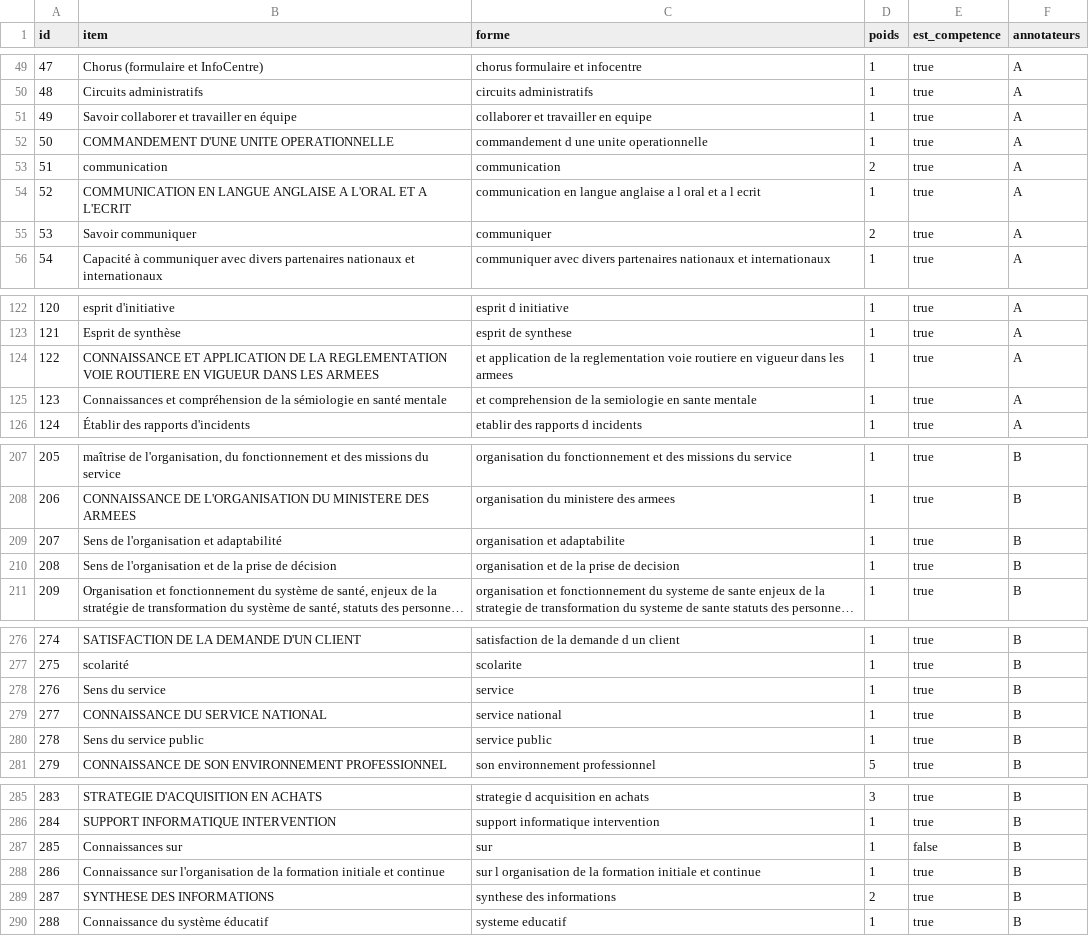
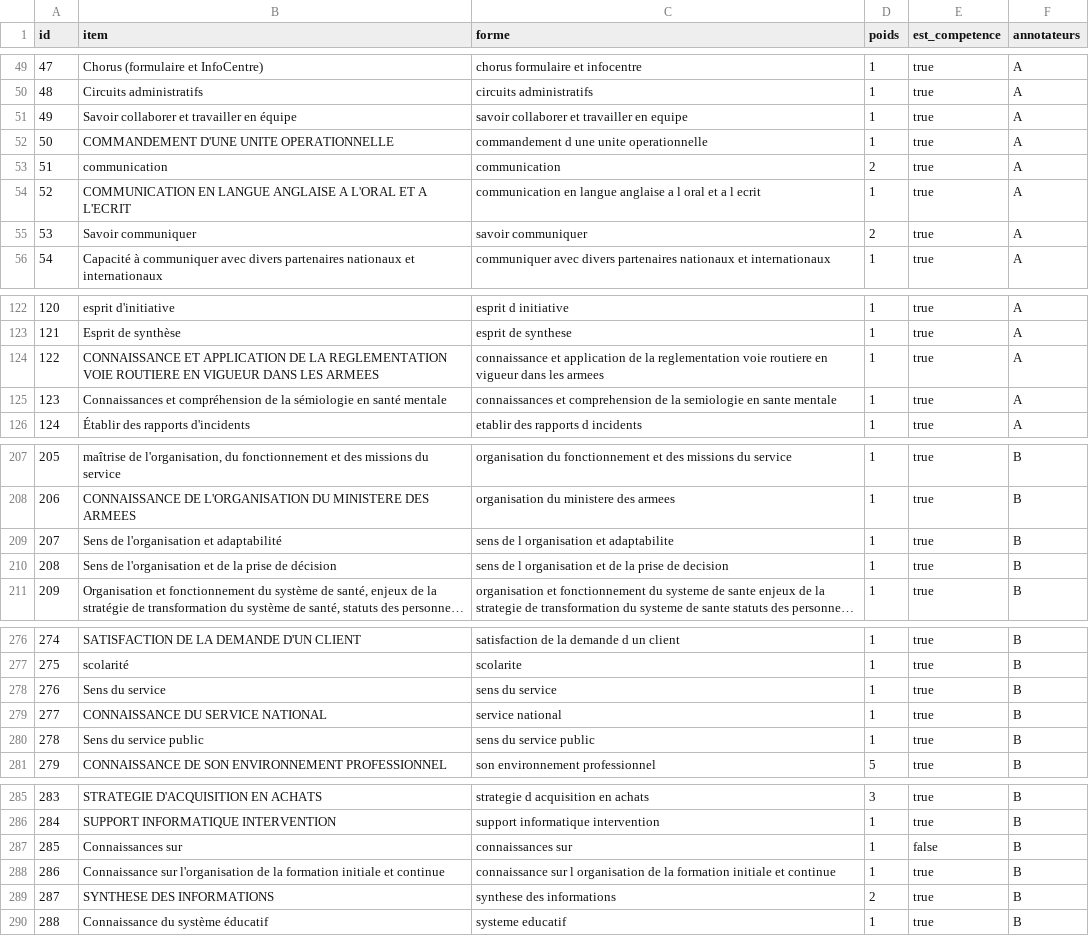
Before and after one commit to nitescuale/offres-emploi-competences, a CSV file: evaluation/competences_items.csv, drawn as a sheet; only a part is shown, gaps mark what is left out; long unchanged cells end in …; the diff covers the shown part only; the diff names each change by its address in the sheet, - before the commit and + after, or states it on an @@ line.

```diff
--- a/evaluation/competences_items.csv
+++ b/evaluation/competences_items.csv
-C51 (forme): collaborer et travailler en equipe
+C51 (forme): savoir collaborer et travailler en equipe
-C55 (forme): communiquer
+C55 (forme): savoir communiquer
-C124 (forme): et application…
+C124 (forme): connaissance et application…
-C125 (forme): et comprehension…
+C125 (forme): connaissances et comprehension…
-C209 (forme): organisation et adaptabilite
+C209 (forme): sens de l organisation et adaptabilite
-C210 (forme): organisation et de la prise de decision
+C210 (forme): sens de l organisation et de la prise de decision
-C278 (forme): service
+C278 (forme): sens du service
-C280 (forme): service public
+C280 (forme): sens du service public
-C287 (forme): sur
+C287 (forme): connaissances sur
-C288 (forme): sur l…
+C288 (forme): connaissance sur l…
```
Also changed, not shown: 23 edited cells elsewhere in this file, 14 other files.
